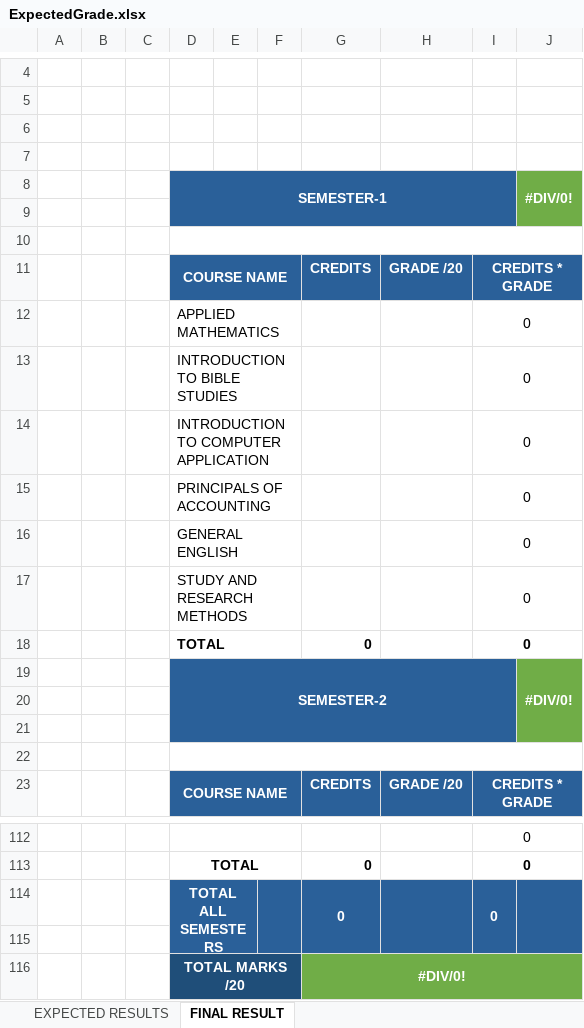
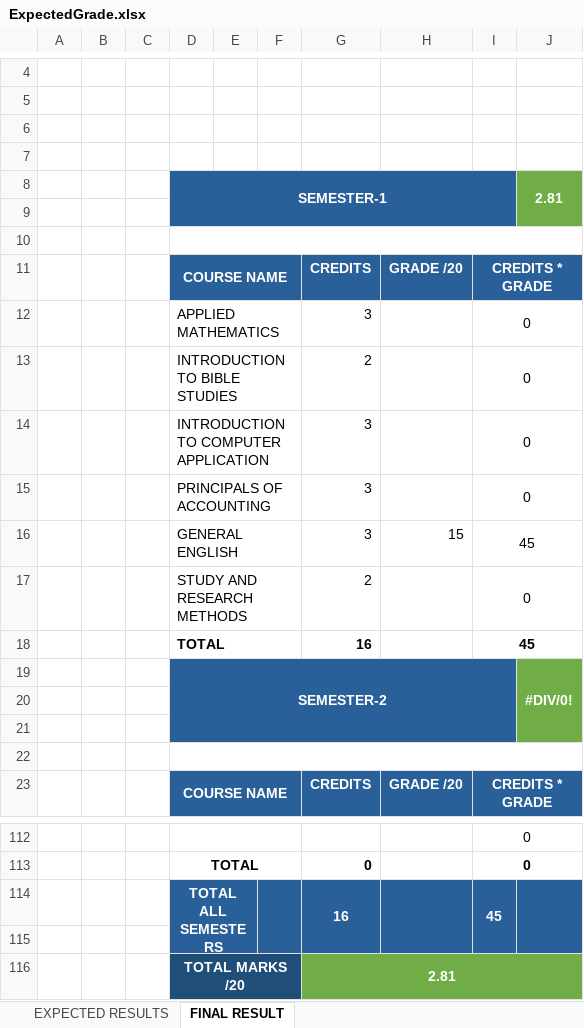
Before and after one commit to mutanganajoseph/Documents, an Excel workbook: auca/grades/ExpectedGrade.xlsx, sheet FINAL RESULT, drawn as a sheet; only a part is shown, gaps mark what is left out; values as stored, in another font and other column widths than the file's, no borders; charts and pictures and conditional formats not drawn; removed rows and columns are numbered as before the commit, all else as after; the diff names each change by its address in the sheet, - before the commit and + after, or states it on an @@ line.

```diff
--- a/auca/grades/ExpectedGrade.xlsx (sheet FINAL RESULT)
+++ b/auca/grades/ExpectedGrade.xlsx (sheet FINAL RESULT)
-J8: #DIV/0!
+J8: 2.81
-G12: (empty)
+G12: 3
-G13: (empty)
+G13: 2
-G14:G15: (empty)
+G14:G15: 3
-row 16:  |  |  | GENERAL ENGLISH |  |  |  |  | 0
+row 16:  |  |  | GENERAL ENGLISH |  |  | 3 | 15 | 45
-G17: (empty)
+G17: 2
-row 18:  |  |  | TOTAL |  |  | 0 |  | 0
+row 18:  |  |  | TOTAL |  |  | 16 |  | 45
-row 114:  |  |  | TOTAL ALL SEMESTERS |  |  | 0 |  | 0
+row 114:  |  |  | TOTAL ALL SEMESTERS |  |  | 16 |  | 45
-G116: #DIV/0!
+G116: 2.81
```
Also changed, not shown: 4 other files.
